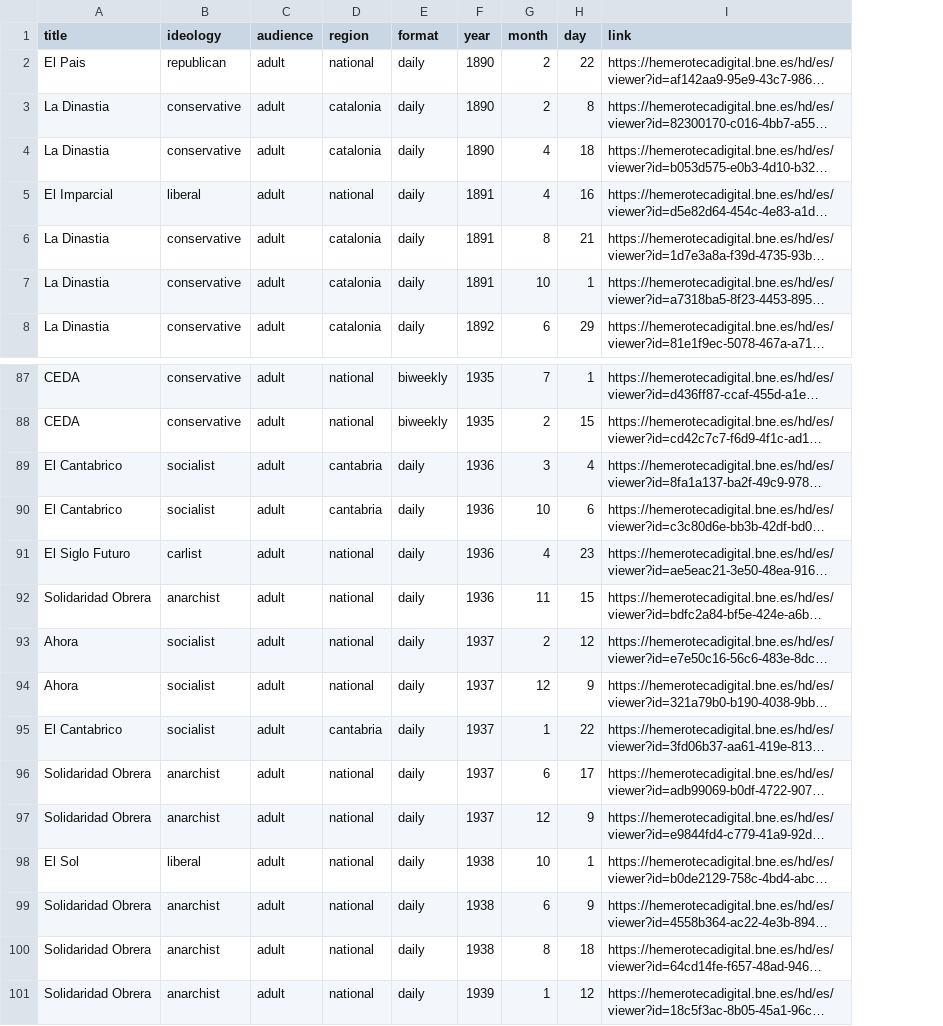
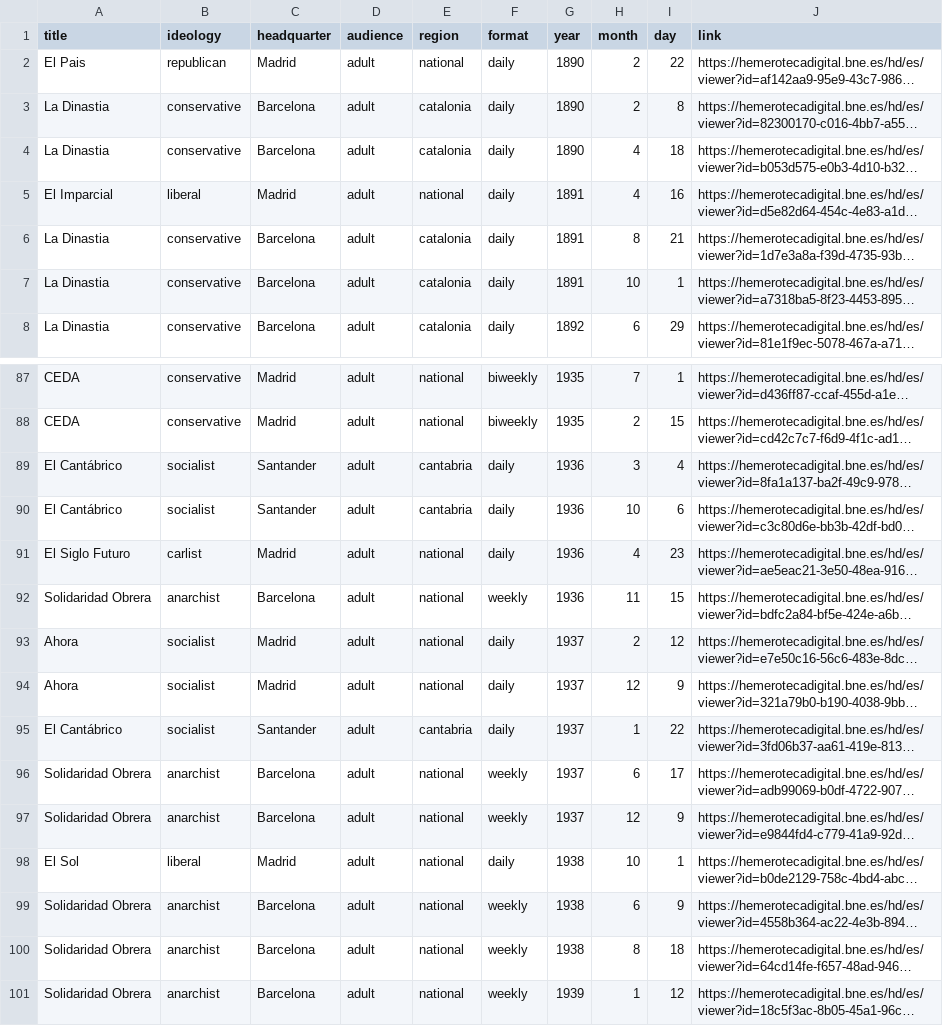
Before and after one commit to pilyu/Collecting-Data-, a CSV file: editions list.csv, drawn as a sheet; only a part is shown, gaps mark what is left out; long unchanged cells end in …; addresses are those after the commit; the diff covers the shown part only; the diff names each change by its address in the sheet, - before the commit and + after, or states it on an @@ line.

Commit message:
Add column heardquarters

```diff
--- a/editions list.csv
+++ b/editions list.csv
+column C (headquarter), rows 2-8: Madrid | Barcelona | Barcelona | Madrid | Barcelona | Barcelona | Barcelona; rows 87-101: Madrid | Madrid | Santander | Santander | Madrid | Barcelona | Madrid | Madrid | Santander | Barcelona | Barcelona | Madrid | Barcelona | Barcelona | Barcelona
-A89:A90 (title): El Cantabrico
+A89:A90 (title): El Cantábrico
-F92 (format): daily
+F92 (format): weekly
-A95 (title): El Cantabrico
+A95 (title): El Cantábrico
-F96:F97 (format): daily
+F96:F97 (format): weekly
-F99:F101 (format): daily
+F99:F101 (format): weekly
```
Also changed, not shown: 29 edited cells elsewhere in this file.
